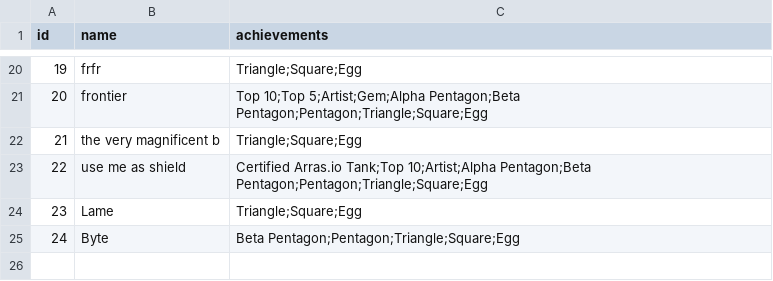
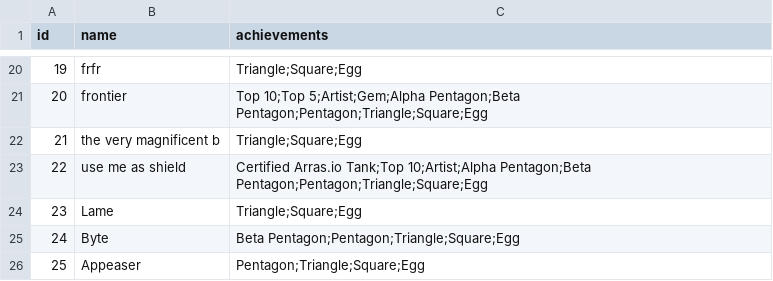
Before and after one commit to shortcut1power/arrascordle, a CSV file: info/users.csv, drawn as a sheet; only a part is shown, gaps mark what is left out.

Commit message:
Add new user 'Appeaser' to users.csv
Added a new user 'Appeaser' with achievements.

```diff
--- a/info/users.csv
+++ b/info/users.csv
@@ -25 +25,2 @@ id,name,achievements
 24,Byte,Beta Pentagon;Pentagon;Triangle;Square;Egg
+25,Appeaser,Pentagon;Triangle;Square;Egg
```
